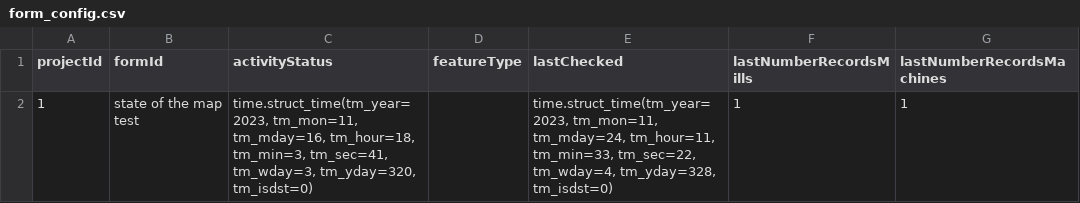
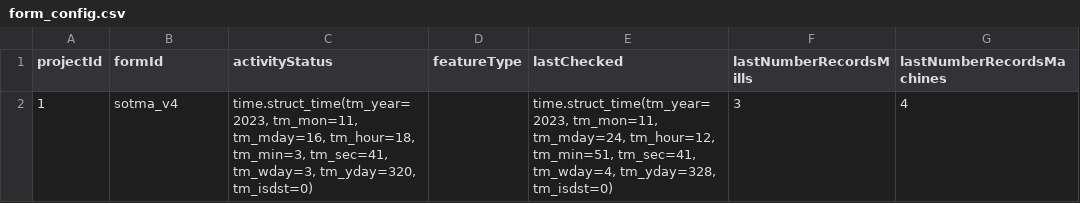
Before and after one commit to Iddy-Chazua/MillsMap, a CSV file: app/static/form_config.csv, drawn as a sheet.

Commit message:
updating forms

```diff
--- a/app/static/form_config.csv
+++ b/app/static/form_config.csv
@@ -1,2 +1,2 @@
 projectId,formId,activityStatus,featureType,lastChecked,lastNumberRecordsMills,lastNumberRecordsMachines
-1,state of the map test,"time.struct_time(tm_year=2023, tm_mon=11, tm_mday=16, tm_hour=18, tm_min=3, tm_sec=41, tm_wday=3, tm_yday=320, tm_isdst=0)",,"time.struct_time(tm_year=2023, tm_mon=11, tm_mday=24, tm_hour=11, tm_min=33, tm_sec=22, tm_wday=4, tm_yday=328, tm_isdst=0)",1,1
+1,sotma_v4,"time.struct_time(tm_year=2023, tm_mon=11, tm_mday=16, tm_hour=18, tm_min=3, tm_sec=41, tm_wday=3, tm_yday=320, tm_isdst=0)",,"time.struct_time(tm_year=2023, tm_mon=11, tm_mday=24, tm_hour=12, tm_min=51, tm_sec=41, tm_wday=4, tm_yday=328, tm_isdst=0)",3,4
```
Also changed, not shown: 3 other files.
